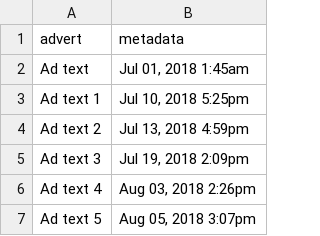
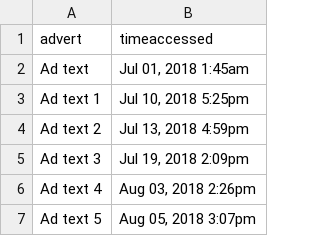
Before and after one commit to lamthuyvo/cuny-advanced-data-journalism, a CSV file: exercise-files/scrapers/output/facebook-sample-all-advertisers.csv, drawn as a sheet.

```diff
--- a/exercise-files/scrapers/output/facebook-sample-all-advertisers.csv
+++ b/exercise-files/scrapers/output/facebook-sample-all-advertisers.csv
@@ -1,2 +1,2 @@
-advert,metadata
+advert,timeaccessed
 Ad text,"Jul 01, 2018 1:45am"
```
Also changed, not shown: 1 other file.
